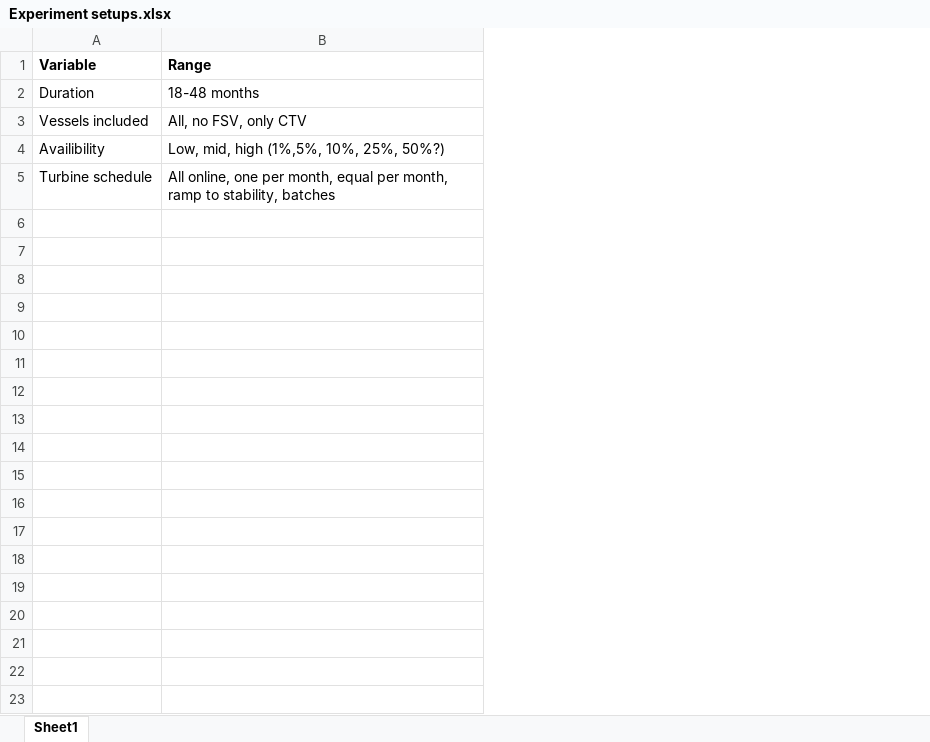
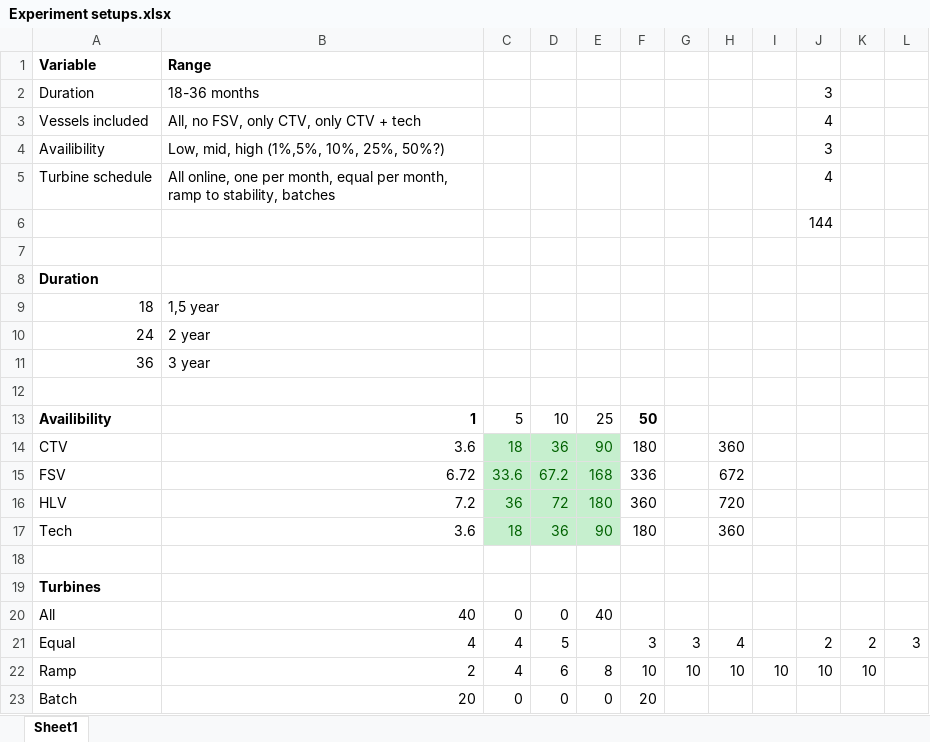
Before and after one commit to RKuipers/OffshoreWindFarms, an Excel workbook: Code/Overlap/Input Files/Experiment setups.xlsx, sheet Sheet1, drawn as a sheet; values as stored, in another font and other column widths than the file's, no borders; the diff names each change by its address in the sheet, - before the commit and + after, or states it on an @@ line.

Commit message:
Started on InputGen

```diff
--- a/Code/Overlap/Input Files/Experiment setups.xlsx (sheet Sheet1)
+++ b/Code/Overlap/Input Files/Experiment setups.xlsx (sheet Sheet1)
+column C, empty
+column D, empty
+column E, empty
+column F, empty
+column G, empty
+column H, empty
+column I, empty
+column J, rows 2-5: 3 | 4 | 3 | 4
+column K, empty
+column L, empty
-B2: 18-48 months
+B2: 18-36 months
-B3: All, no FSV, only CTV
+B3: All, no FSV, only CTV, only CTV + tech
+row 6:  |  |  |  |  |  |  |  |  | 144
+row 7: (empty)
+row 8: Duration
+row 9: 18 | 1,5 year
+row 10: 24 | 2 year
+row 11: 36 | 3 year
+row 12: (empty)
+row 13: Availibility | 1 | 5 | 10 | 25 | 50
+row 14: CTV | 3.6 | 18 | 36 | 90 | 180 |  | 360
+row 15: FSV | 6.72 | 33.6 | 67.2 | 168 | 336 |  | 672
+row 16: HLV | 7.2 | 36 | 72 | 180 | 360 |  | 720
+row 17: Tech | 3.6 | 18 | 36 | 90 | 180 |  | 360
+row 18: (empty)
+row 19: Turbines
+row 20: All | 40 | 0 | 0 | 40
+row 21: Equal | 4 | 4 | 5 |  | 3 | 3 | 4 |  | 2 | 2 | 3
+row 22: Ramp | 2 | 4 | 6 | 8 | 10 | 10 | 10 | 10 | 10 | 10
+row 23: Batch | 20 | 0 | 0 | 0 | 20
```
Also changed, not shown: 1 other file.
